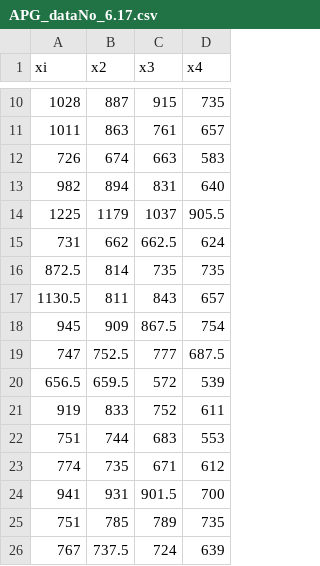
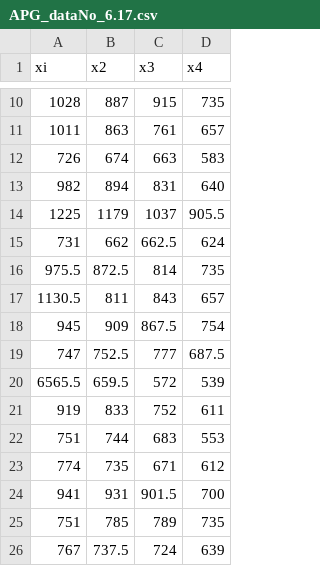
Before and after one commit to rii92/tugas-APG, a CSV file: 20 Maret 2022/APG_dataNo_6.17.csv, drawn as a sheet; only a part is shown, gaps mark what is left out.

Commit message:
ubah data 6.17

```diff
--- a/20 Maret 2022/APG_dataNo_6.17.csv
+++ b/20 Maret 2022/APG_dataNo_6.17.csv
@@ -15,3 +15,3 @@ xi,x2,x3,x4
 731,662,662.5,624
-872.5,814,735,735
+975.5,872.5,814,735
 1130.5,811,843,657
@@ -19,3 +19,3 @@ xi,x2,x3,x4
 747,752.5,777,687.5
-656.5,659.5,572,539
+6565.5,659.5,572,539
 919,833,752,611
```
Also changed, not shown: 1 other file.
